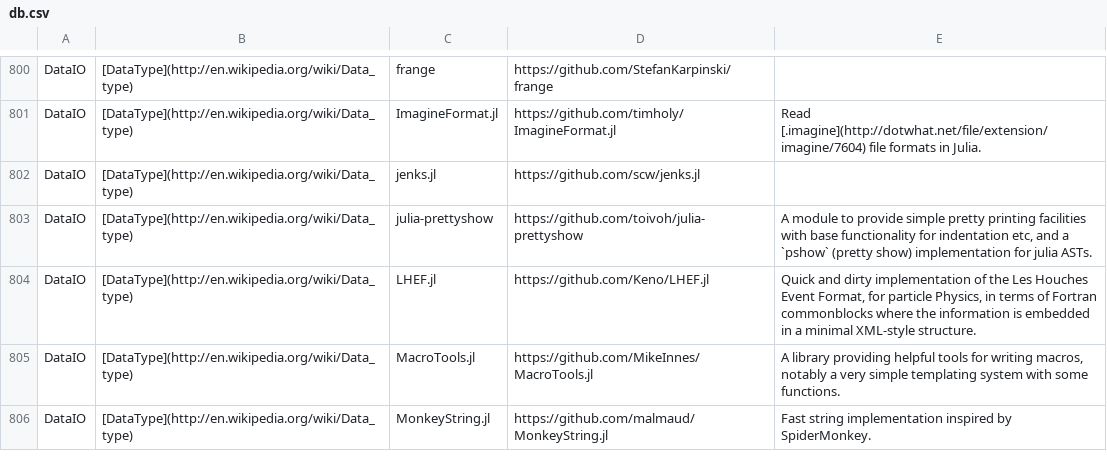
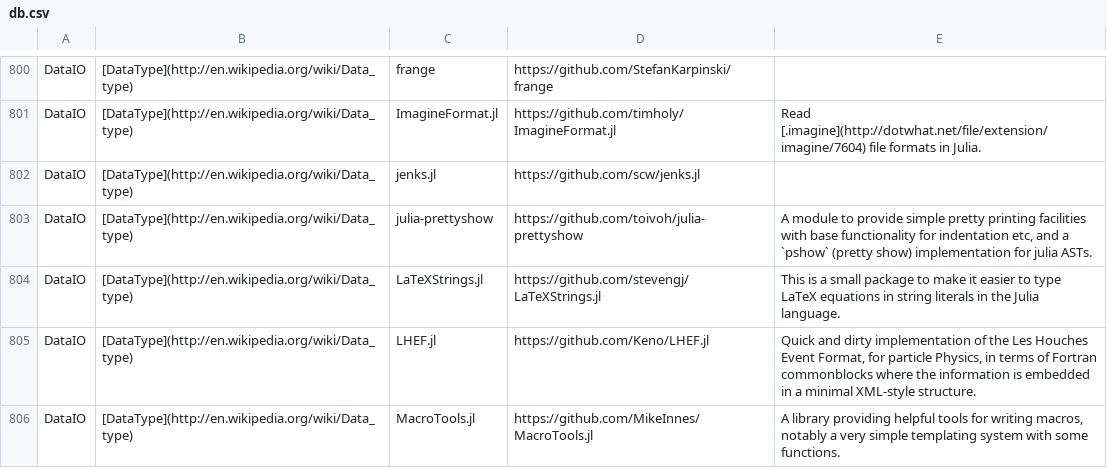
Before and after one commit to svaksha/Julia.jl, a CSV file: db.csv, drawn as a sheet; only a part is shown, gaps mark what is left out; the shorter side is filled out with more unchanged rows; the diff names each change by its address in the sheet, - before the commit and + after, or states it on an @@ line.

Commit message:
LaTeXStrings.jl

```diff
--- a/db.csv
+++ b/db.csv
+row 804: DataIO | [DataType](http://en.wikipedia.org/wiki/Data_type) | LaTeXStrings.jl | https://github.com/stevengj/LaTeXStrings.jl | This is a small package to make it easier to type LaTeX equations in string literals in the Julia language.
```
Also changed, not shown: 1 other file.
